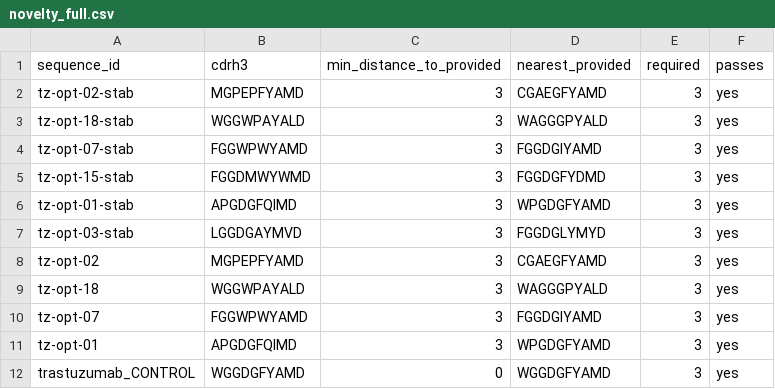
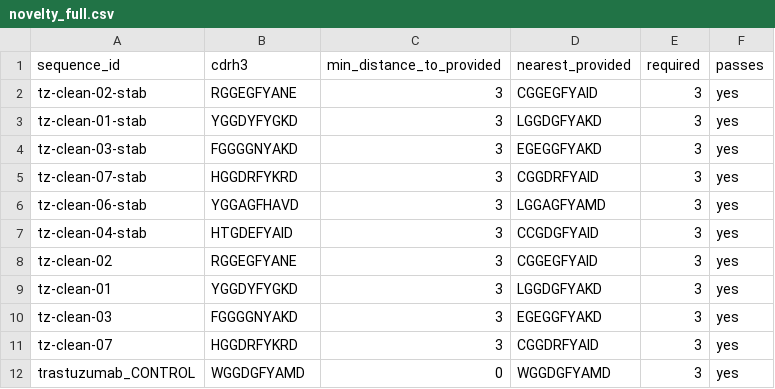
Before and after one commit to jakyric/antibody_hackathon, a CSV file: results/gate/novelty_full.csv, drawn as a sheet.

```diff
--- a/results/gate/novelty_full.csv
+++ b/results/gate/novelty_full.csv
@@ -1,12 +1,12 @@
 sequence_id,cdrh3,min_distance_to_provided,nearest_provided,required,passes
-tz-opt-02-stab,MGPEPFYAMD,3,CGAEGFYAMD,3,yes
-tz-opt-18-stab,WGGWPAYALD,3,WAGGGPYALD,3,yes
-tz-opt-07-stab,FGGWPWYAMD,3,FGGDGIYAMD,3,yes
-tz-opt-15-stab,FGGDMWYWMD,3,FGGDGFYDMD,3,yes
-tz-opt-01-stab,APGDGFQIMD,3,WPGDGFYAMD,3,yes
-tz-opt-03-stab,LGGDGAYMVD,3,FGGDGLYMYD,3,yes
-tz-opt-02,MGPEPFYAMD,3,CGAEGFYAMD,3,yes
-tz-opt-18,WGGWPAYALD,3,WAGGGPYALD,3,yes
-tz-opt-07,FGGWPWYAMD,3,FGGDGIYAMD,3,yes
-tz-opt-01,APGDGFQIMD,3,WPGDGFYAMD,3,yes
+tz-clean-02-stab,RGGEGFYANE,3,CGGEGFYAID,3,yes
+tz-clean-01-stab,YGGDYFYGKD,3,LGGDGFYAKD,3,yes
+tz-clean-03-stab,FGGGGNYAKD,3,EGEGGFYAKD,3,yes
+tz-clean-07-stab,HGGDRFYKRD,3,CGGDRFYAID,3,yes
+tz-clean-06-stab,YGGAGFHAVD,3,LGGAGFYAMD,3,yes
+tz-clean-04-stab,HTGDEFYAID,3,CCGDGFYAID,3,yes
+tz-clean-02,RGGEGFYANE,3,CGGEGFYAID,3,yes
+tz-clean-01,YGGDYFYGKD,3,LGGDGFYAKD,3,yes
+tz-clean-03,FGGGGNYAKD,3,EGEGGFYAKD,3,yes
+tz-clean-07,HGGDRFYKRD,3,CGGDRFYAID,3,yes
 trastuzumab_CONTROL,WGGDGFYAMD,0,WGGDGFYAMD,3,yes
```
Also changed, not shown: results/SUBMISSION.csv, 27 other files.
